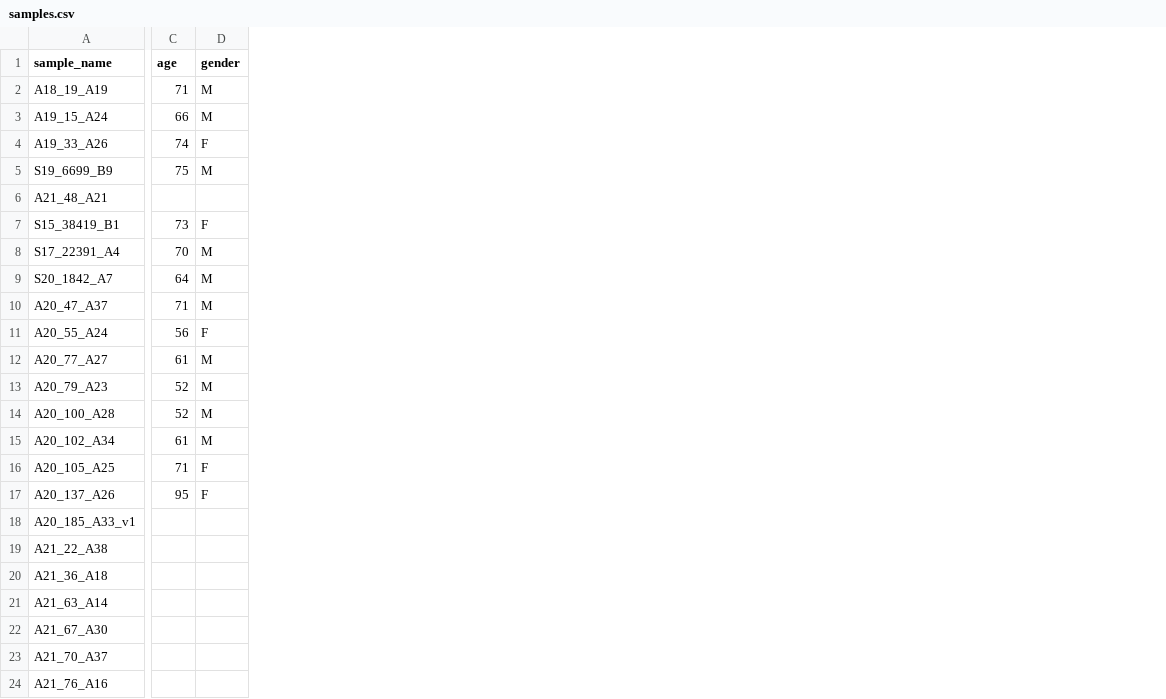
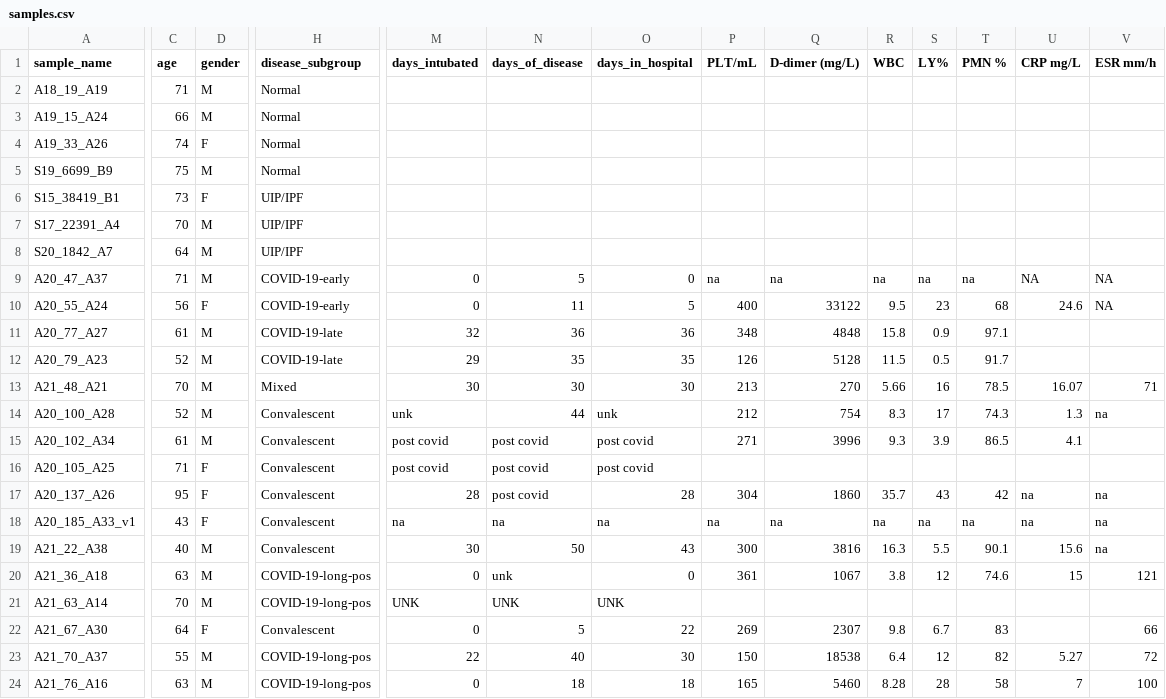
Before and after one commit to ElementoLab/post-covid-imc, a CSV file: metadata/samples.csv, drawn as a sheet; only a part is shown, gaps mark what is left out; removed rows and columns are numbered as before the commit, all else as after; rows hold the shown columns only; the diff covers the shown part only; the diff names each change by its address in the sheet, - before the commit and + after, or states it on an @@ line.

Commit message:
update sample annotation with clinical characteristics

```diff
--- a/metadata/samples.csv
+++ b/metadata/samples.csv
+column H (disease_subgroup), rows 2-12: Normal | Normal | Normal | Normal | UIP/IPF | UIP/IPF | UIP/IPF | COVID-19-early | COVID-19-early | COVID-19-late | COVID-19-late; rows 14-24: Convalescent | Convalescent | Convalescent | Convalescent | Convalescent | Convalescent | COVID-19-long-pos | COVID-19-long-pos | Convalescent | COVID-19-long-pos | COVID-19-long-pos
+column M (days_intubated), rows 9-12: 0 | 0 | 32 | 29; rows 14-24: unk | post covid | post covid | 28 | na | 30 | 0 | UNK | 0 | 22 | 0
+column N (days_of_disease), rows 9-12: 5 | 11 | 36 | 35; rows 14-24: 44 | post covid | post covid | post covid | na | 50 | unk | UNK | 5 | 40 | 18
+column O (days_in_hospital), rows 9-12: 0 | 5 | 36 | 35; rows 14-24: unk | post covid | post covid | 28 | na | 43 | 0 | UNK | 22 | 30 | 18
+column P (PLT/mL), rows 9-12: na | 400 | 348 | 126; rows 14-24: 212 | 271 |  | 304 | na | 300 | 361 |  | 269 | 150 | 165
+column Q (D-dimer (mg/L)), rows 9-12: na | 33122 | 4848 | 5128; rows 14-24: 754 | 3996 |  | 1860 | na | 3816 | 1067 |  | 2307 | 18538 | 5460
+column R (WBC), rows 9-12: na | 9.5 | 15.8 | 11.5; rows 14-24: 8.3 | 9.3 |  | 35.7 | na | 16.3 | 3.8 |  | 9.8 | 6.4 | 8.28
+column S (LY%), rows 9-12: na | 23 | 0.9 | 0.5; rows 14-24: 17 | 3.9 |  | 43 | na | 5.5 | 12 |  | 6.7 | 12 | 28
+column T (PMN %), rows 9-12: na | 68 | 97.1 | 91.7; rows 14-24: 74.3 | 86.5 |  | 42 | na | 90.1 | 74.6 |  | 83 | 82 | 58
+column U (CRP mg/L), rows 9-10: NA | 24.6; rows 14-24: 1.3 | 4.1 |  | na | na | 15.6 | 15 |  |  | 5.27 | 7
+column V (ESR mm/h), rows 9-10: NA | NA; rows 14-24: na |  |  | na | na | na | 121 |  | 66 | 72 | 100
-row 6: A21_48_A21
+row 13: A21_48_A21 | 70 | M | Mixed | 30 | 30 | 30 | 213 | 270 | 5.66 | 16 | 78.5 | 16.07 | 71
-C18 (age): (empty)
+C18 (age): 43
-D18 (gender): (empty)
+D18 (gender): F
-C19 (age): (empty)
+C19 (age): 40
-D19:D21 (gender): (empty)
+D19:D21 (gender): M
-C20 (age): (empty)
+C20 (age): 63
-C21 (age): (empty)
+C21 (age): 70
-C22 (age): (empty)
+C22 (age): 64
-D22 (gender): (empty)
+D22 (gender): F
-C23 (age): (empty)
+C23 (age): 55
-D23:D24 (gender): (empty)
+D23:D24 (gender): M
-C24 (age): (empty)
+C24 (age): 63
```
Also changed, not shown: 7 added columns elsewhere in this file.
